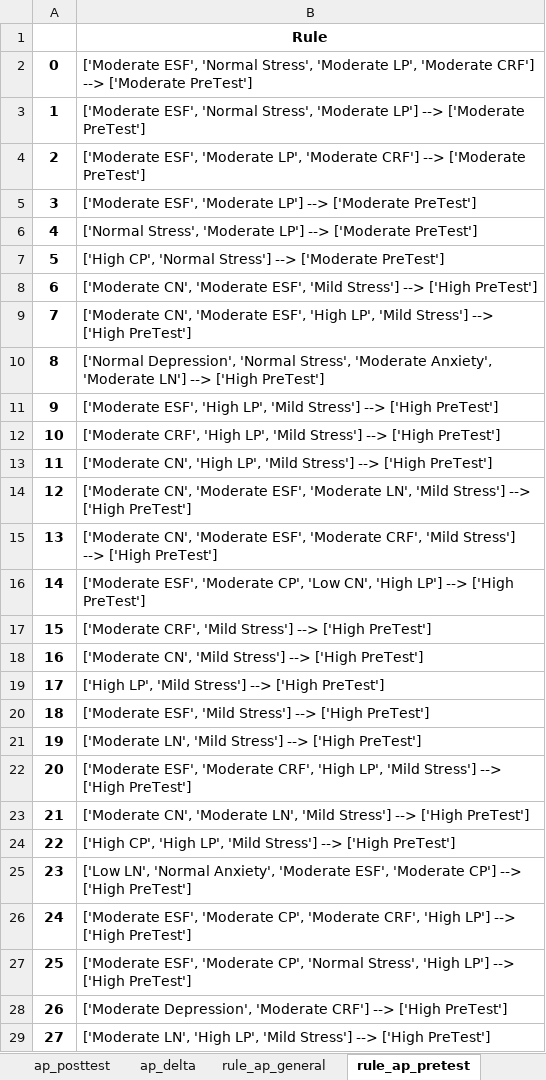
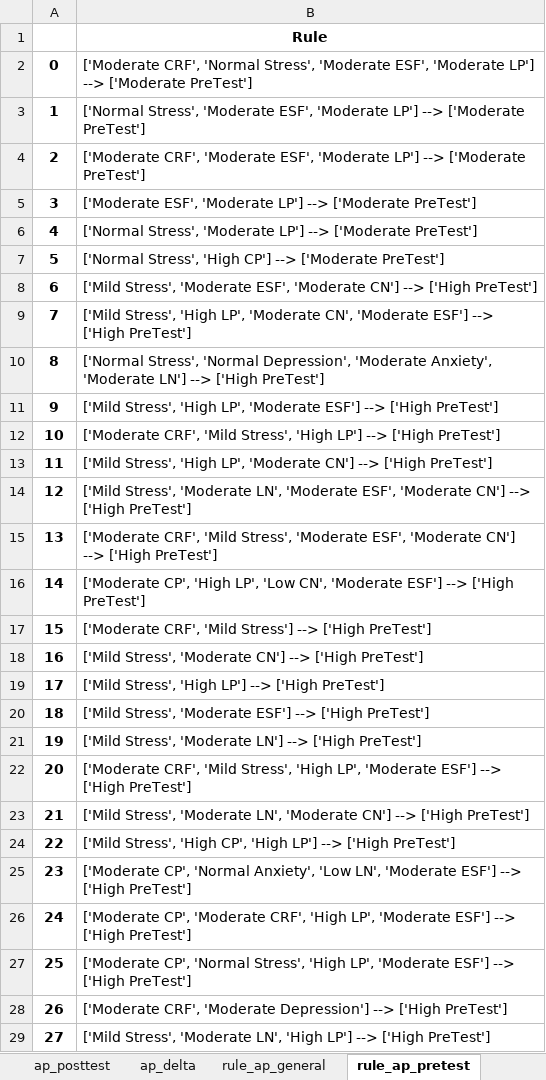
Before and after one commit to aldifp01/pkl-visualisasi, an Excel workbook: asosiasi/visualization.xlsx, sheet rule_ap_pretest, drawn as a sheet; only a part is shown; values as stored, in another font and other column widths than the file's, no borders; the diff covers the shown part only; the diff names each change by its address in the sheet, - before the commit and + after, or states it on an @@ line.

```diff
--- a/asosiasi/visualization.xlsx (sheet rule_ap_pretest)
+++ b/asosiasi/visualization.xlsx (sheet rule_ap_pretest)
-B2: ['Moderate ESF', 'Normal Stress', 'Moderate LP', 'Moderate CRF'] --> ['Moderate…
+B2: ['Moderate CRF', 'Normal Stress', 'Moderate ESF', 'Moderate LP'] --> ['Moderate…
-B3: ['Moderate ESF', 'Normal Stress', 'Moderate LP']…
+B3: ['Normal Stress', 'Moderate ESF', 'Moderate LP']…
-B4: ['Moderate ESF', 'Moderate LP', 'Moderate CRF'] --> ['Moderate…
+B4: ['Moderate CRF', 'Moderate ESF', 'Moderate LP'] --> ['Moderate…
-B7: ['High CP', 'Normal Stress'] --> ['Moderate…
+B7: ['Normal Stress', 'High CP'] --> ['Moderate…
-B8: ['Moderate CN', 'Moderate ESF', 'Mild Stress'] --> ['High…
+B8: ['Mild Stress', 'Moderate ESF', 'Moderate CN'] --> ['High…
-B9: ['Moderate CN', 'Moderate ESF', 'High LP', 'Mild Stress'] --> ['High…
+B9: ['Mild Stress', 'High LP', 'Moderate CN', 'Moderate ESF'] --> ['High…
-B10: ['Normal Depression', 'Normal Stress', 'Moderate Anxiety',…
+B10: ['Normal Stress', 'Normal Depression', 'Moderate Anxiety',…
-B11: ['Moderate ESF', 'High LP', 'Mild Stress'] --> ['High…
+B11: ['Mild Stress', 'High LP', 'Moderate ESF'] --> ['High…
-B12: ['Moderate CRF', 'High LP', 'Mild Stress'] --> ['High…
+B12: ['Moderate CRF', 'Mild Stress', 'High LP'] --> ['High…
-B13: ['Moderate CN', 'High LP', 'Mild Stress'] --> ['High…
+B13: ['Mild Stress', 'High LP', 'Moderate CN'] --> ['High…
-B14: ['Moderate CN', 'Moderate ESF', 'Moderate LN', 'Mild Stress'] --> ['High…
+B14: ['Mild Stress', 'Moderate LN', 'Moderate ESF', 'Moderate CN'] --> ['High…
-B15: ['Moderate CN', 'Moderate ESF', 'Moderate CRF', 'Mild Stress'] --> ['High…
+B15: ['Moderate CRF', 'Mild Stress', 'Moderate ESF', 'Moderate CN'] --> ['High…
-B16: ['Moderate ESF', 'Moderate CP', 'Low CN', 'High LP'] --> ['High…
+B16: ['Moderate CP', 'High LP', 'Low CN', 'Moderate ESF'] --> ['High…
-B18: ['Moderate CN', 'Mild Stress'] --> ['High…
+B18: ['Mild Stress', 'Moderate CN'] --> ['High…
-B19: ['High LP', 'Mild Stress'] --> ['High…
+B19: ['Mild Stress', 'High LP'] --> ['High…
-B20: ['Moderate ESF', 'Mild Stress'] --> ['High…
+B20: ['Mild Stress', 'Moderate ESF'] --> ['High…
-B21: ['Moderate LN', 'Mild Stress'] --> ['High…
+B21: ['Mild Stress', 'Moderate LN'] --> ['High…
-B22: ['Moderate ESF', 'Moderate CRF', 'High LP', 'Mild Stress'] --> ['High…
+B22: ['Moderate CRF', 'Mild Stress', 'High LP', 'Moderate ESF'] --> ['High…
-B23: ['Moderate CN', 'Moderate LN', 'Mild Stress'] --> ['High…
+B23: ['Mild Stress', 'Moderate LN', 'Moderate CN'] --> ['High…
-B24: ['High CP', 'High LP', 'Mild Stress'] --> ['High…
+B24: ['Mild Stress', 'High CP', 'High LP'] --> ['High…
-B25: ['Low LN', 'Normal Anxiety', 'Moderate ESF', 'Moderate CP'] --> ['High…
+B25: ['Moderate CP', 'Normal Anxiety', 'Low LN', 'Moderate ESF'] --> ['High…
-B26: ['Moderate ESF', 'Moderate CP', 'Moderate CRF', 'High LP'] --> ['High…
+B26: ['Moderate CP', 'Moderate CRF', 'High LP', 'Moderate ESF'] --> ['High…
-B27: ['Moderate ESF', 'Moderate CP', 'Normal Stress', 'High LP'] --> ['High…
+B27: ['Moderate CP', 'Normal Stress', 'High LP', 'Moderate ESF'] --> ['High…
-B28: ['Moderate Depression', 'Moderate CRF'] --> ['High…
+B28: ['Moderate CRF', 'Moderate Depression'] --> ['High…
-B29: ['Moderate LN', 'High LP', 'Mild Stress'] --> ['High…
+B29: ['Mild Stress', 'Moderate LN', 'High LP'] --> ['High…
```
Also changed, not shown: 526 edited cells elsewhere in this sheet, sheet rule_fp_general, sheet rule_ap_general, sheet fp_combination, sheet ap_combination, sheet rule_ap_delta, sheet rule_fp_delta, 9 more sheets, 1 other file.
